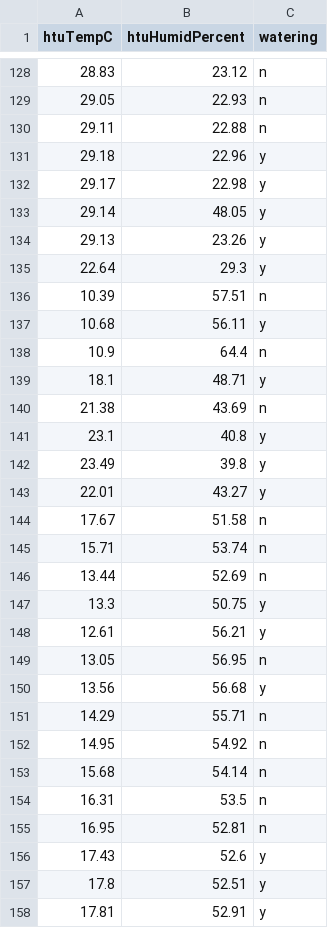
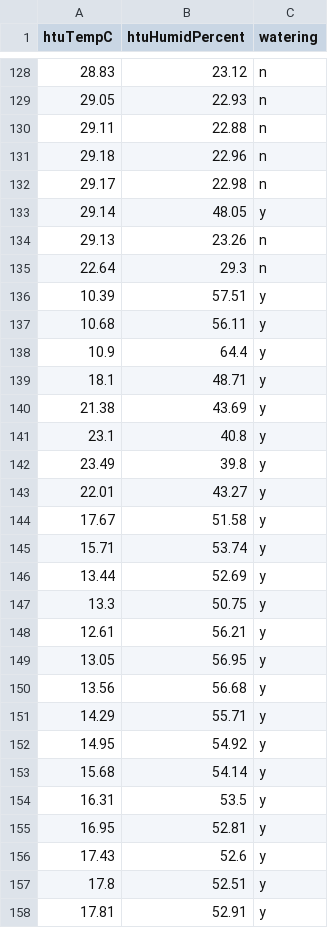
Before and after one commit to mkhan-sfbu/AWS-IoT-Raspberry-Pi-Emulator-Sensor-HAT-Emulator-Predictive-Analysis, a CSV file: train-data.csv, drawn as a sheet; only a part is shown, gaps mark what is left out; the diff covers the shown part only.

```diff
--- a/train-data.csv
+++ b/train-data.csv
@@ -130,12 +130,12 @@ htuTempC,htuHumidPercent,watering
 29.11,22.88,n
-29.18,22.96,y
-29.17,22.98,y
+29.18,22.96,n
+29.17,22.98,n
 29.14,48.05,y
-29.13,23.26,y
-22.64,29.3,y
-10.39,57.51,n
+29.13,23.26,n
+22.64,29.3,n
+10.39,57.51,y
 10.68,56.11,y
-10.9,64.4,n
+10.9,64.4,y
 18.1,48.71,y
-21.38,43.69,n
+21.38,43.69,y
 23.1,40.8,y
@@ -143,14 +143,14 @@ htuTempC,htuHumidPercent,watering
 22.01,43.27,y
-17.67,51.58,n
-15.71,53.74,n
-13.44,52.69,n
+17.67,51.58,y
+15.71,53.74,y
+13.44,52.69,y
 13.3,50.75,y
 12.61,56.21,y
-13.05,56.95,n
+13.05,56.95,y
 13.56,56.68,y
-14.29,55.71,n
-14.95,54.92,n
-15.68,54.14,n
-16.31,53.5,n
-16.95,52.81,n
+14.29,55.71,y
+14.95,54.92,y
+15.68,54.14,y
+16.31,53.5,y
+16.95,52.81,y
 17.43,52.6,y
```
Also changed, not shown: 77 edited cells elsewhere in this file.
